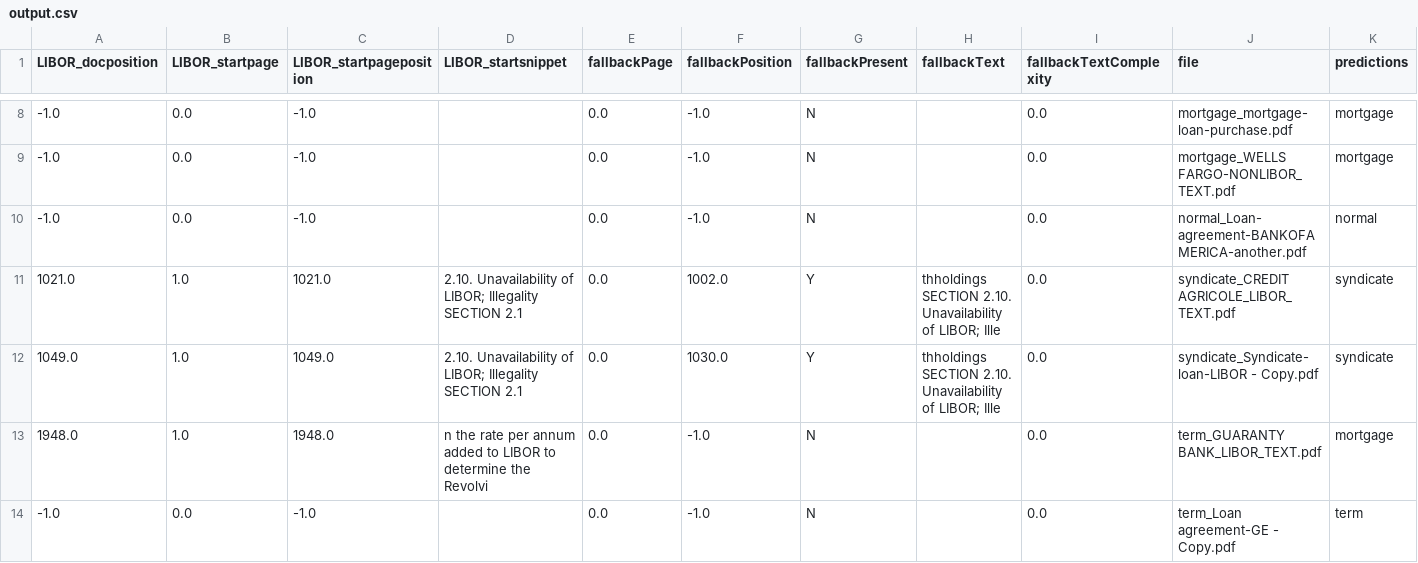
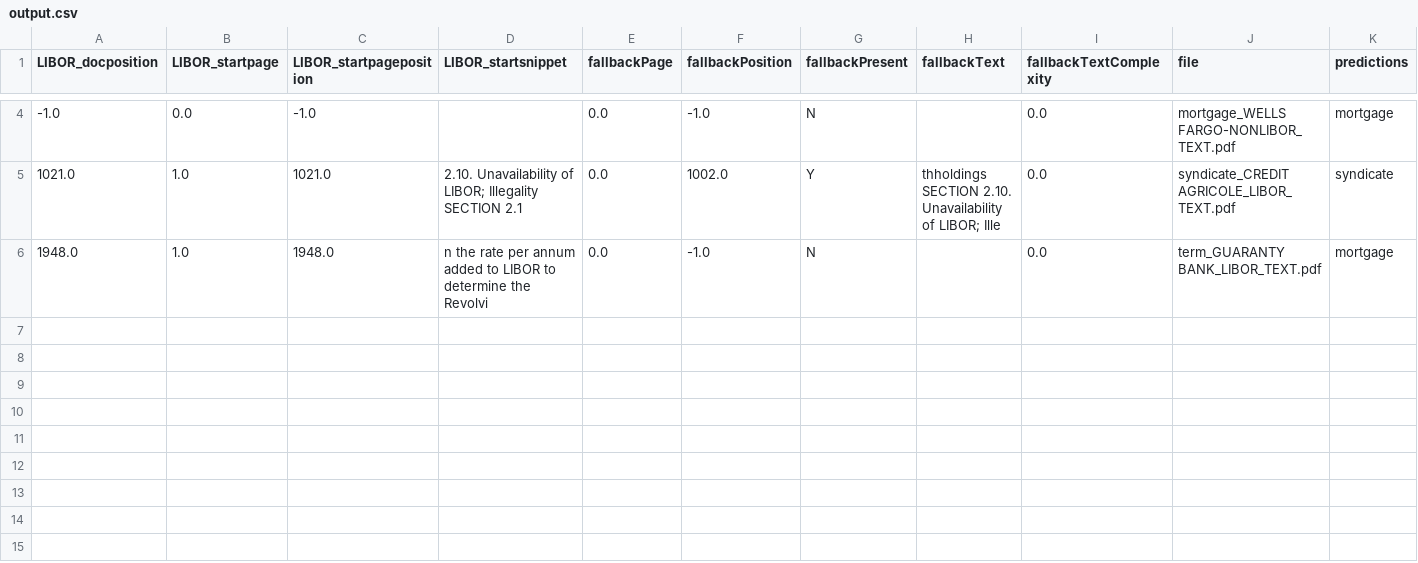
Before and after one commit to vab37/libor, a CSV file: output/output.csv, drawn as a sheet; only a part is shown, gaps mark what is left out; rows hold the shown columns only; ↵ is a line break in a cell; the diff covers the shown part only; the diff names each change by its address in the sheet, - before the commit and + after, or states it on an @@ line.

```diff
--- a/output/output.csv
+++ b/output/output.csv
-row 8: -1.0 | 0.0 | -1.0 |  | 0.0 | -1.0 | N |  | 0.0 | mortgage_mortgage-loan-purchase.pdf | mortgage
-row 10: -1.0 | 0.0 | -1.0 |  | 0.0 | -1.0 | N |  | 0.0 | normal_Loan-agreement-BANKOFAMERICA-another.pdf | normal
-row 12: 1049.0 | 1.0 | 1049.0 | 2.10. Unavailability of LIBOR; Illegality ↵ SECTION 2.1 | 0.0 | 1030.0 | Y | thholdings ↵ SECTION 2.10. Unavailability of LIBOR; Ille | 0.0 | syndicate_Syndicate-loan-LIBOR - Copy.pdf | syndicate
-row 14: -1.0 | 0.0 | -1.0 |  | 0.0 | -1.0 | N |  | 0.0 | term_Loan agreement-GE - Copy.pdf | term
```
Also changed, not shown: 4 removed rows elsewhere in this file, output/outputpredict.csv, 2 other files.
